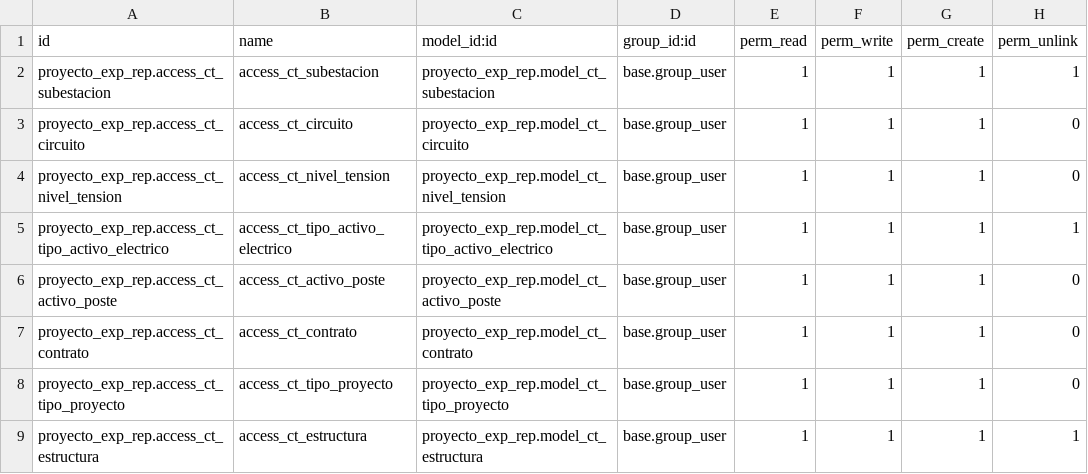
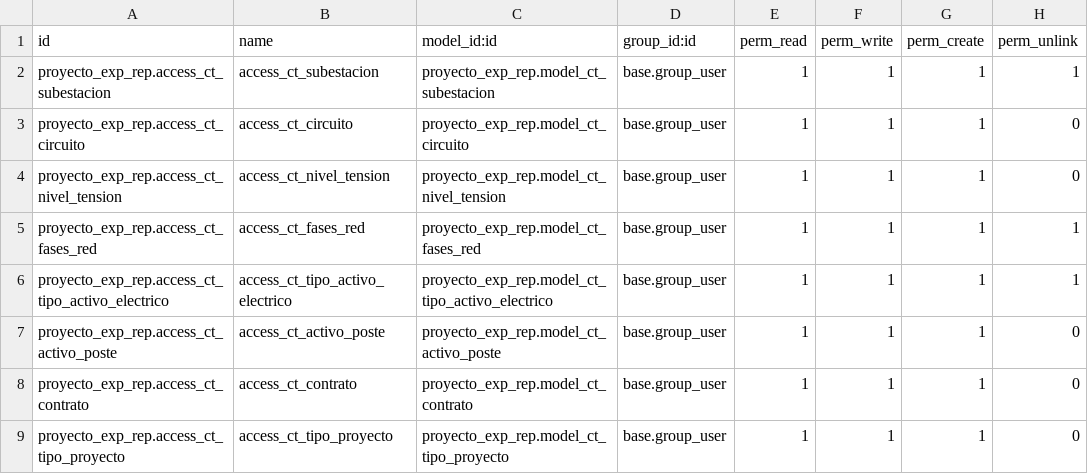
Before and after one commit to CarlosToroCastro/merp, a CSV file: proyecto_exp_rep/security/ir.model.access.csv, drawn as a sheet; only a part is shown; the shorter side is filled out with more unchanged rows; the diff names each change by its address in the sheet, - before the commit and + after, or states it on an @@ line.

Commit message:
agrega Descripcion 2 a tree, ingresa por defecto cuando hay una sola estructura, boton en proyecto

```diff
--- a/proyecto_exp_rep/security/ir.model.access.csv
+++ b/proyecto_exp_rep/security/ir.model.access.csv
+row 5: proyecto_exp_rep.access_ct_fases_red | access_ct_fases_red | proyecto_exp_rep.model_ct_fases_red | base.group_user | 1 | 1 | 1 | 1
```
Also changed, not shown: 8 other files.
